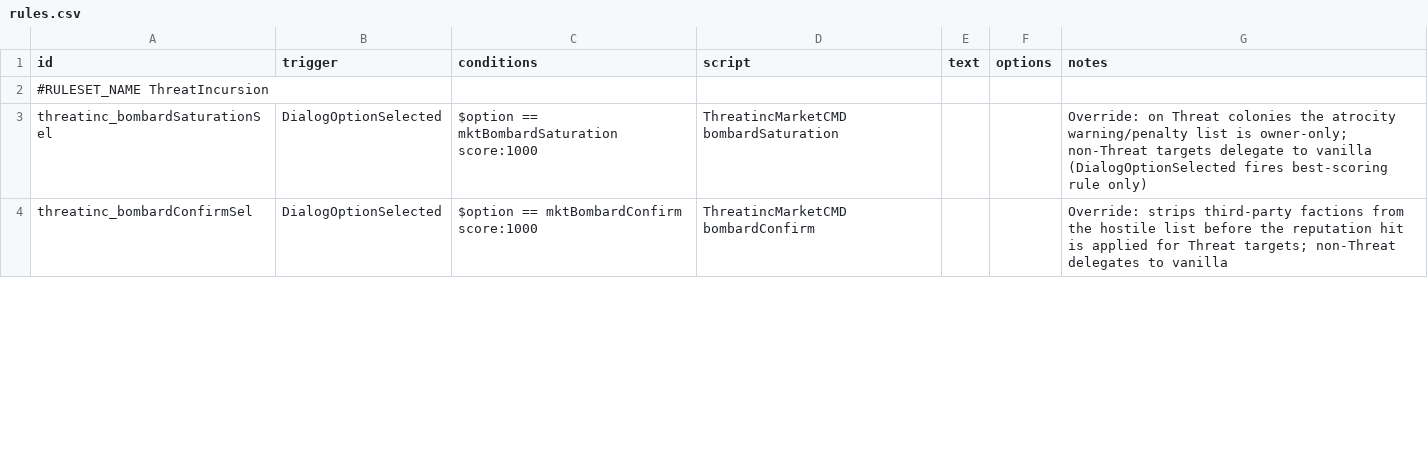
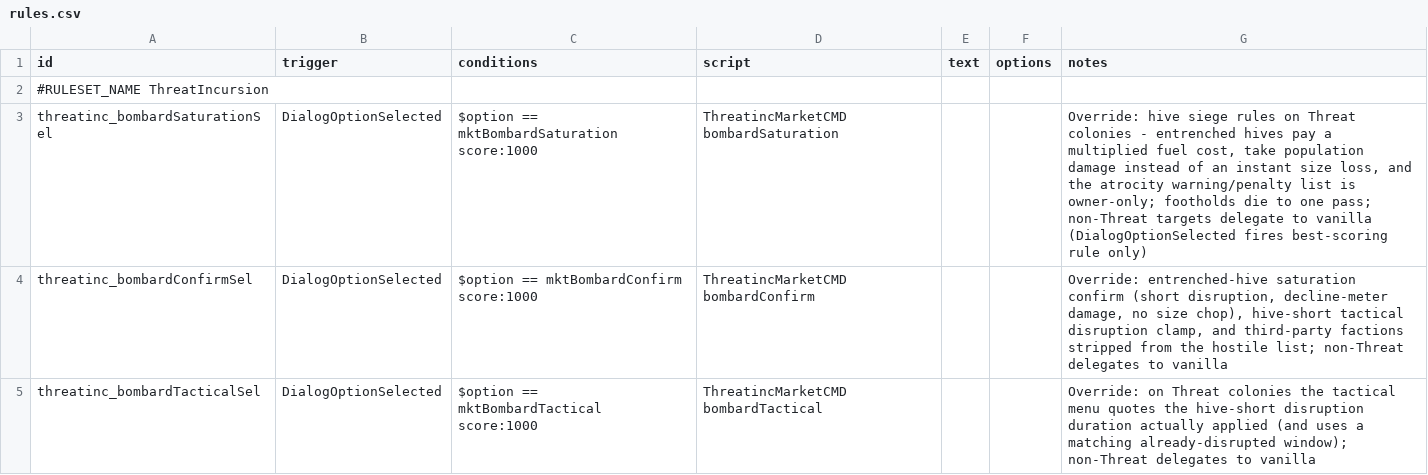
Before and after one commit to pogoman/ThreatIncursion, a CSV file: data/campaign/rules.csv, drawn as a sheet; only a part is shown; the diff covers the shown part only.

```diff
--- a/data/campaign/rules.csv
+++ b/data/campaign/rules.csv
@@ -2,3 +2,4 @@ id,trigger,conditions,script,text,options,notes
 #RULESET_NAME ThreatIncursion,,,,,,
-threatinc_bombardSaturationSel,DialogOptionSelected,"$option == mktBombardSaturation score:1000",ThreatincMarketCMD bombardSaturation,,,"Override: on Threat colonies the atrocity warning/penalty list is owner-only; non-Threat targets delegate to vanilla (DialogOptionSelected fires best-scoring rule only)"
-threatinc_bombardConfirmSel,DialogOptionSelected,"$option == mktBombardConfirm score:1000",ThreatincMarketCMD bombardConfirm,,,"Override: strips third-party factions from the hostile list before the reputation hit is applied for Threat targets; non-Threat delegates to vanilla"
+threatinc_bombardSaturationSel,DialogOptionSelected,"$option == mktBombardSaturation score:1000",ThreatincMarketCMD bombardSaturation,,,"Override: hive siege rules on Threat colonies - entrenched hives pay a multiplied fuel cost, take population damage instead of an instant size loss, and the atrocity warning/penalty list is owner-only; footholds die to one pass; non-Threat targets delegate to vanilla (DialogOptionSelected fires best-scoring rule only)"
+threatinc_bombardConfirmSel,DialogOptionSelected,"$option == mktBombardConfirm score:1000",ThreatincMarketCMD bombardConfirm,,,"Override: entrenched-hive saturation confirm (short disruption, decline-meter damage, no size chop), hive-short tactical disruption clamp, and third-party factions stripped from the hostile list; non-Threat delegates to vanilla"
+threatinc_bombardTacticalSel,DialogOptionSelected,"$option == mktBombardTactical score:1000",ThreatincMarketCMD bombardTactical,,,"Override: on Threat colonies the tactical menu quotes the hive-short disruption duration actually applied (and uses a matching already-disrupted window); non-Threat delegates to vanilla"
```
Also changed, not shown: 1 removed row and 1 edited cell elsewhere in this file, data/campaign/industries.csv, 22 other files.
